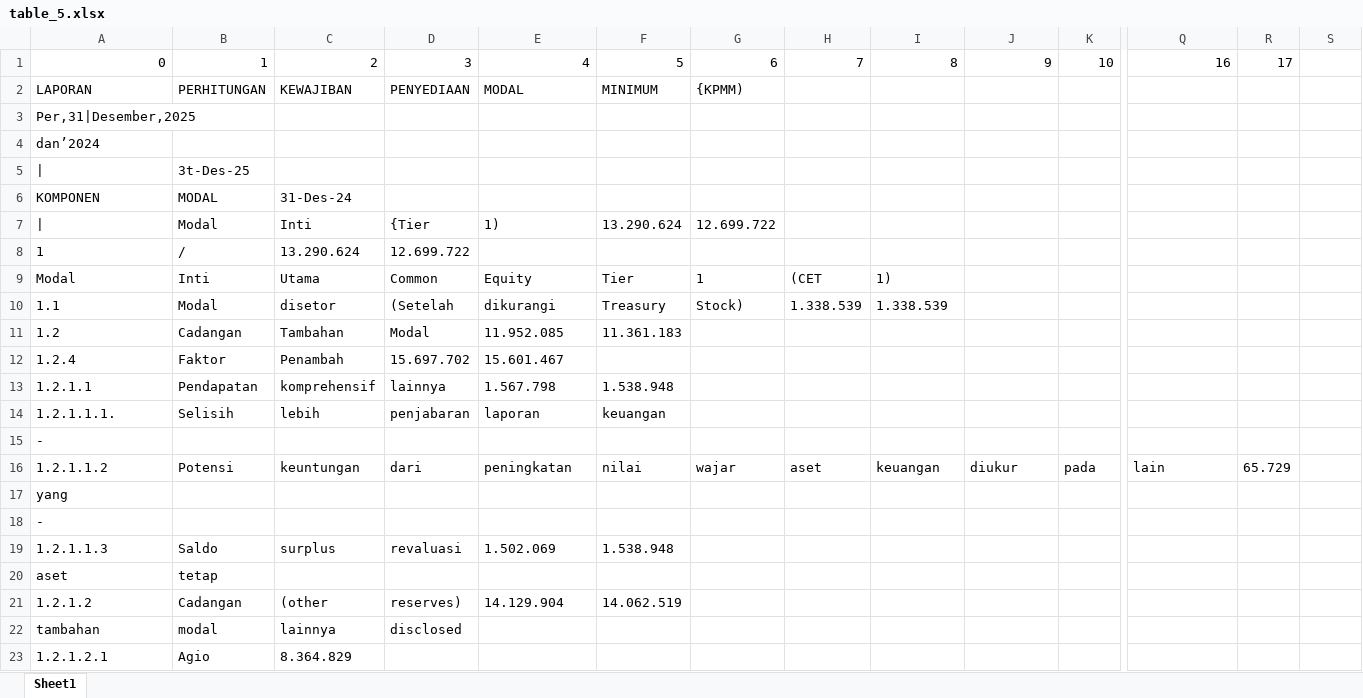
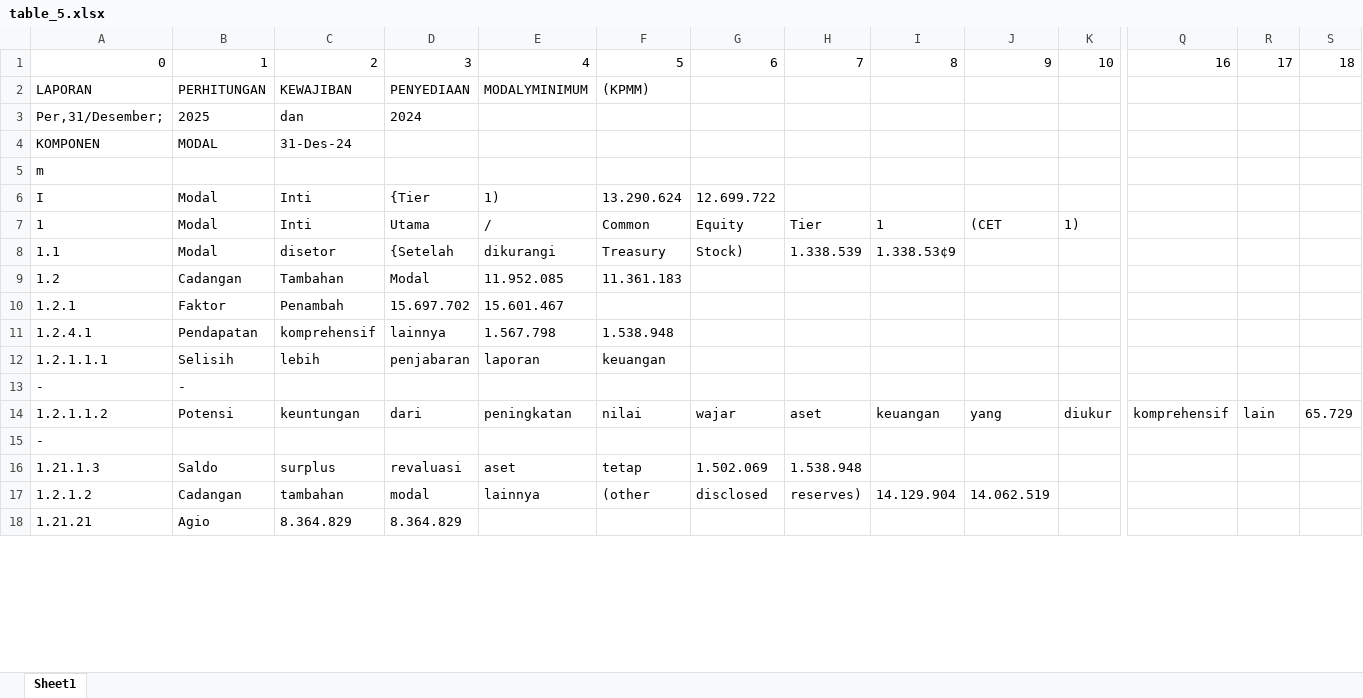
Before and after one commit to cuculum/Percobaan_OCR_Tugas, an Excel workbook: pdf2img/tabel/table_5.xlsx, sheet Sheet1, drawn as a sheet; only a part is shown, gaps mark what is left out; values as stored, in another font and other column widths than the file's, no borders; removed rows and columns are numbered as before the commit, all else as after; rows hold the shown columns only; the diff covers the shown part only; the diff names each change by its address in the sheet, - before the commit and + after, or states it on an @@ line.

```diff
--- a/pdf2img/tabel/table_5.xlsx (sheet Sheet1)
+++ b/pdf2img/tabel/table_5.xlsx (sheet Sheet1)
-S1: (empty)
+S1: 18
-E2: MODAL
+E2: MODALYMINIMUM
-F2: MINIMUM
+F2: (KPMM)
-G2: {KPMM)
+G2: (empty)
-row 3: Per,31|Desember,2025
-row 4: dan’2024
-row 5: | | 3t-Des-25
+row 3: Per,31/Desember; | 2025 | dan | 2024
+row 5: m
-A6: |
+A6: I
-row 8: 1 | / | 13.290.624 | 12.699.722
-row 9: Modal | Inti | Utama | Common | Equity | Tier | 1 | (CET | 1)
+row 7: 1 | Modal | Inti | Utama | / | Common | Equity | Tier | 1 | (CET | 1)
-D8: (Setelah
+D8: {Setelah
-I8: 1.338.539
+I8: 1.338.53¢9
-A10: 1.2.4
+A10: 1.2.1
-A11: 1.2.1.1
+A11: 1.2.4.1
-A12: 1.2.1.1.1.
+A12: 1.2.1.1.1
+row 13: - | -
+row 14: 1.2.1.1.2 | Potensi | keuntungan | dari | peningkatan | nilai | wajar | aset | keuangan | yang | diukur | komprehensif | lain | 65.729
-row 16: 1.2.1.1.2 | Potensi | keuntungan | dari | peningkatan | nilai | wajar | aset | keuangan | diukur | pada | lain | 65.729
-row 17: yang
-row 18: -
-row 19: 1.2.1.1.3 | Saldo | surplus | revaluasi | 1.502.069 | 1.538.948
-row 20: aset | tetap
-row 21: 1.2.1.2 | Cadangan | (other | reserves) | 14.129.904 | 14.062.519
-row 22: tambahan | modal | lainnya | disclosed
+row 16: 1.21.1.3 | Saldo | surplus | revaluasi | aset | tetap | 1.502.069 | 1.538.948
+row 17: 1.2.1.2 | Cadangan | tambahan | modal | lainnya | (other | disclosed | reserves) | 14.129.904 | 14.062.519
-A18: 1.2.1.2.1
+A18: 1.21.21
-D18: (empty)
+D18: 8.364.829
```
Also changed, not shown: 11 added rows, 29 removed rows and 84 edited cells elsewhere in this sheet, pdf2img/final_output.xlsx, pdf2img/tabel/table_12.xlsx, 13 other files.
